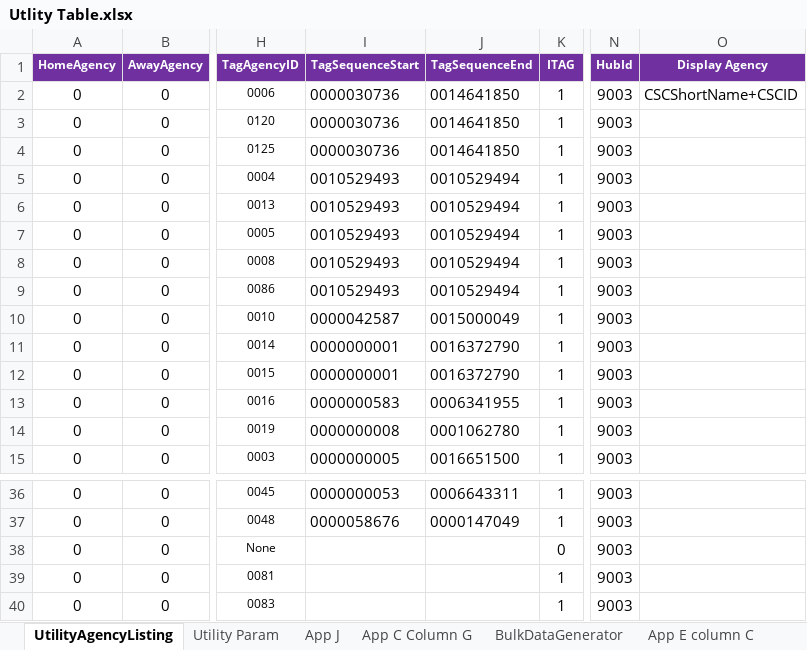
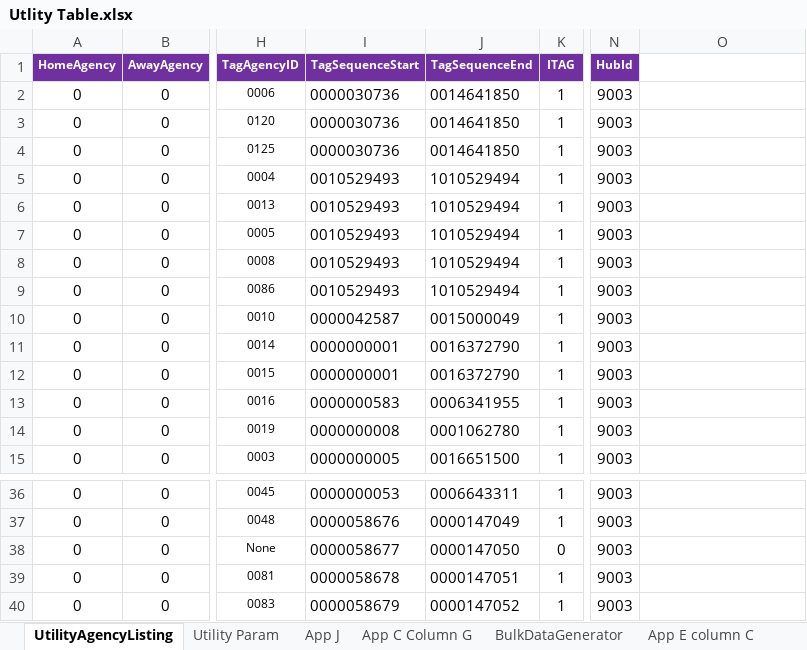
Before and after one commit to dineshapolloits/iopUtilValidation, an Excel workbook: src/main/resources/Utlity Table.xlsx, sheet UtilityAgencyListing, drawn as a sheet; only a part is shown, gaps mark what is left out; values as stored, in another font and other column widths than the file's, no borders; the diff names each change by its address in the sheet, - before the commit and + after, or states it on an @@ line.

```diff
--- a/src/main/resources/Utlity Table.xlsx (sheet UtilityAgencyListing)
+++ b/src/main/resources/Utlity Table.xlsx (sheet UtilityAgencyListing)
-O1: Display Agency
+O1: (empty)
-O1 fill: #7030A0
+O1 fill: none
-O2: CSCShortName+CSCID
+O2: (empty)
-J5:J9 (TagSequenceEnd): 0010529494
+J5:J9 (TagSequenceEnd): 1010529494
-I38 (TagSequenceStart): (empty)
+I38 (TagSequenceStart): 0000058677
-J38 (TagSequenceEnd): (empty)
+J38 (TagSequenceEnd): 0000147050
-I39 (TagSequenceStart): (empty)
+I39 (TagSequenceStart): 0000058678
-J39 (TagSequenceEnd): (empty)
+J39 (TagSequenceEnd): 0000147051
-I40 (TagSequenceStart): (empty)
+I40 (TagSequenceStart): 0000058679
-J40 (TagSequenceEnd): (empty)
+J40 (TagSequenceEnd): 0000147052
```
Also changed, not shown: sheet Utility Param, 7 other files.
